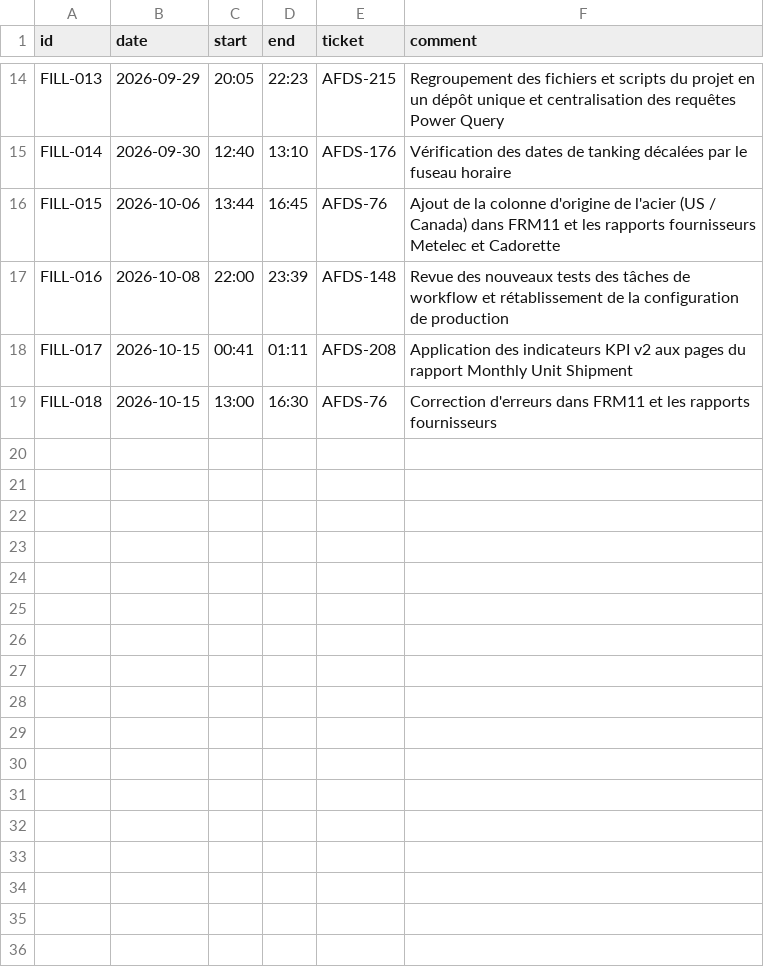
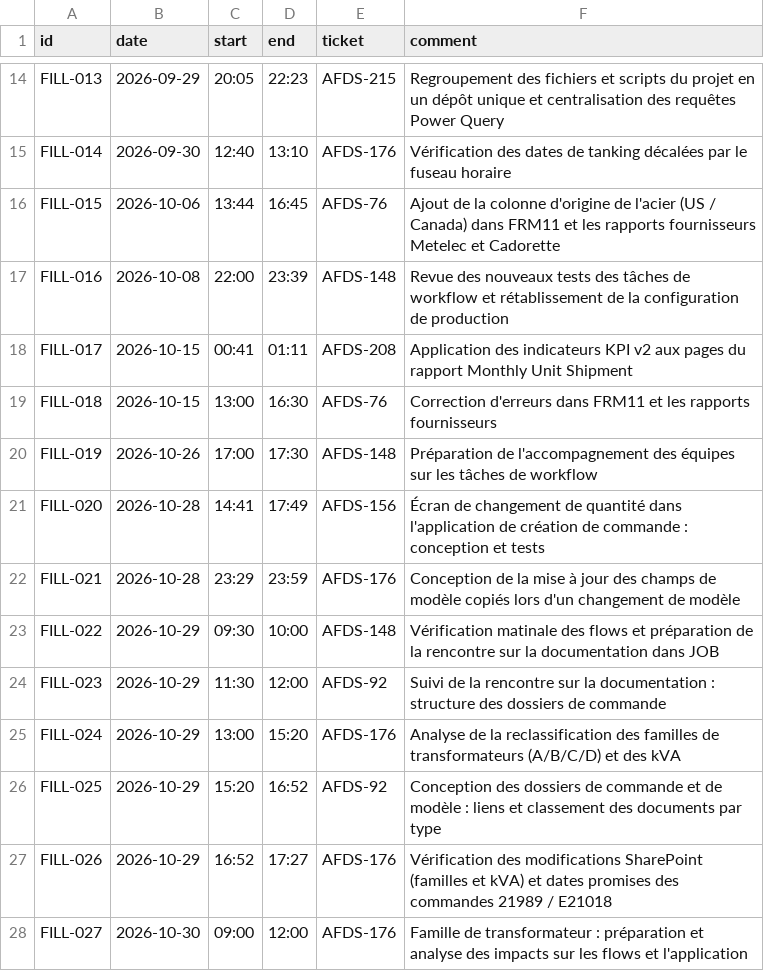
Before and after one commit to Biplan-Consulting-Services/sankerbaril-Timesheets, a CSV file: jira/fill.csv, drawn as a sheet; only a part is shown, gaps mark what is left out.

```diff
--- a/jira/fill.csv
+++ b/jira/fill.csv
@@ -19 +19,10 @@ FILL-017,2026-10-15,00:41,01:11,AFDS-208,Application des indicateurs KPI v2 aux
 FILL-018,2026-10-15,13:00,16:30,AFDS-76,Correction d'erreurs dans FRM11 et les rapports fournisseurs
+FILL-019,2026-10-26,17:00,17:30,AFDS-148,Préparation de l'accompagnement des équipes sur les tâches de workflow
+FILL-020,2026-10-28,14:41,17:49,AFDS-156,Écran de changement de quantité dans l'application de création de commande : conception et tests
+FILL-021,2026-10-28,23:29,23:59,AFDS-176,Conception de la mise à jour des champs de modèle copiés lors d'un changement de modèle
+FILL-022,2026-10-29,09:30,10:00,AFDS-148,Vérification matinale des flows et préparation de la rencontre sur la documentation dans JOB
+FILL-023,2026-10-29,11:30,12:00,AFDS-92,Suivi de la rencontre sur la documentation : structure des dossiers de commande
+FILL-024,2026-10-29,13:00,15:20,AFDS-176,Analyse de la reclassification des familles de transformateurs (A/B/C/D) et des kVA
+FILL-025,2026-10-29,15:20,16:52,AFDS-92,Conception des dossiers de commande et de modèle : liens et classement des documents par type
+FILL-026,2026-10-29,16:52,17:27,AFDS-176,Vérification des modifications SharePoint (familles et kVA) et dates promises des commandes 21989 / E21018
+FILL-027,2026-10-30,09:00,12:00,AFDS-176,Famille de transformateur : préparation et analyse des impacts sur les flows et l'application
```
Also changed, not shown: jira/comments.csv, jira/overrides.csv, 4 other files.
